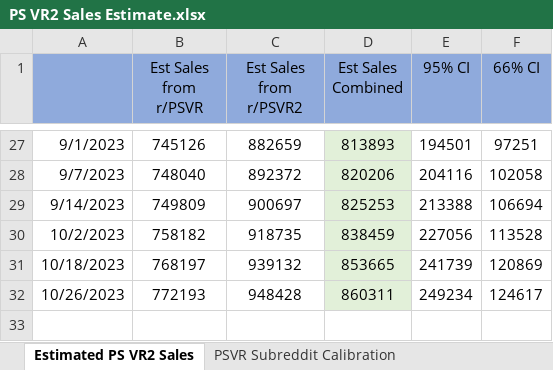
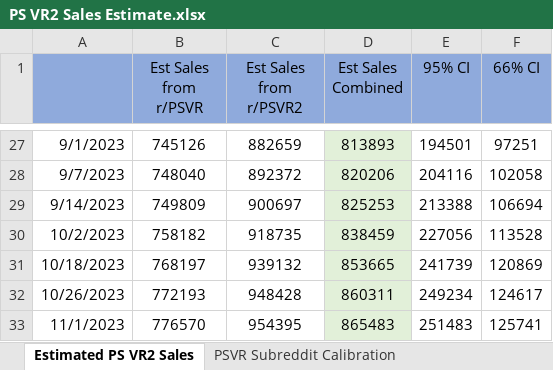
Before and after one commit to ajohnsonbuck/estimate-PSVR2-sales, an Excel workbook: PS VR2 Sales Estimate.xlsx, sheet Estimated PS VR2 Sales, drawn as a sheet; only a part is shown, gaps mark what is left out; values as stored, in another font and other column widths than the file's, no borders; charts and pictures not drawn; the diff names each change by its address in the sheet, - before the commit and + after, or states it on an @@ line.

Commit message:
Add console print of indiv subreddit estimates; update estimates

```diff
--- a/PS VR2 Sales Estimate.xlsx (sheet Estimated PS VR2 Sales)
+++ b/PS VR2 Sales Estimate.xlsx (sheet Estimated PS VR2 Sales)
+row 33: 11/1/2023 | 776570 | 954395 | 865483 | 251483 | 125741
```
Also changed, not shown: charts or pictures, 3 other files.
